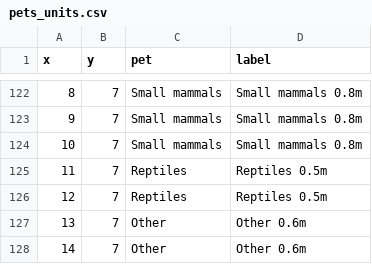
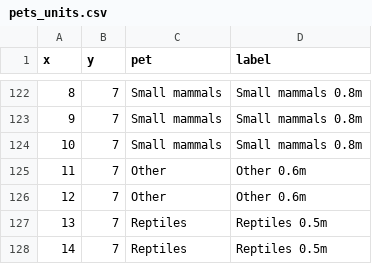
Before and after one commit to RachealDandara/PAWS-AND-CLAWS, a CSV file: data/pets_units.csv, drawn as a sheet; only a part is shown, gaps mark what is left out.

```diff
--- a/data/pets_units.csv
+++ b/data/pets_units.csv
@@ -124,5 +124,5 @@ x,y,pet,label
 10,7,Small mammals,Small mammals 0.8m
-11,7,Reptiles,Reptiles 0.5m
-12,7,Reptiles,Reptiles 0.5m
-13,7,Other,Other 0.6m
-14,7,Other,Other 0.6m
+11,7,Other,Other 0.6m
+12,7,Other,Other 0.6m
+13,7,Reptiles,Reptiles 0.5m
+14,7,Reptiles,Reptiles 0.5m
```
Also changed, not shown: data/reasons_for_getting_pet.csv, data/who_owns_pets.csv, 8 other files.
